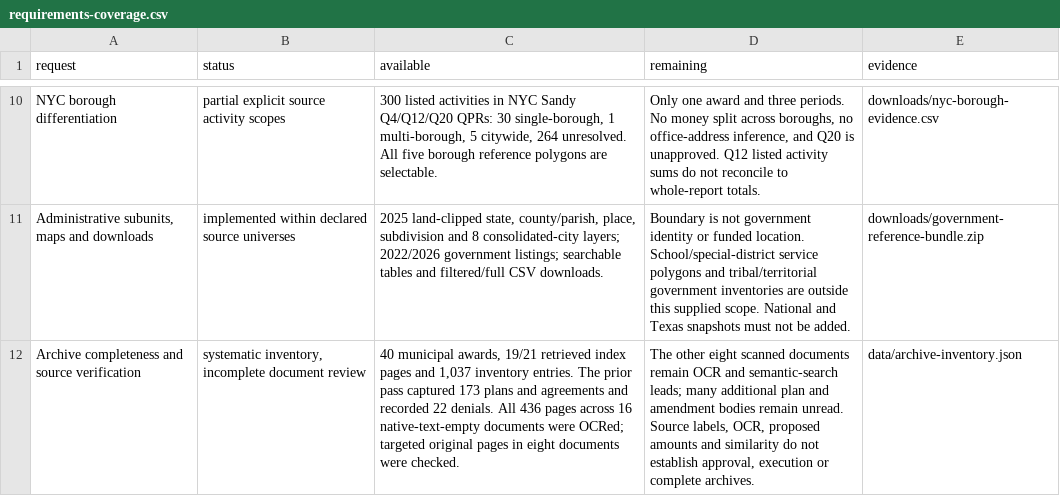
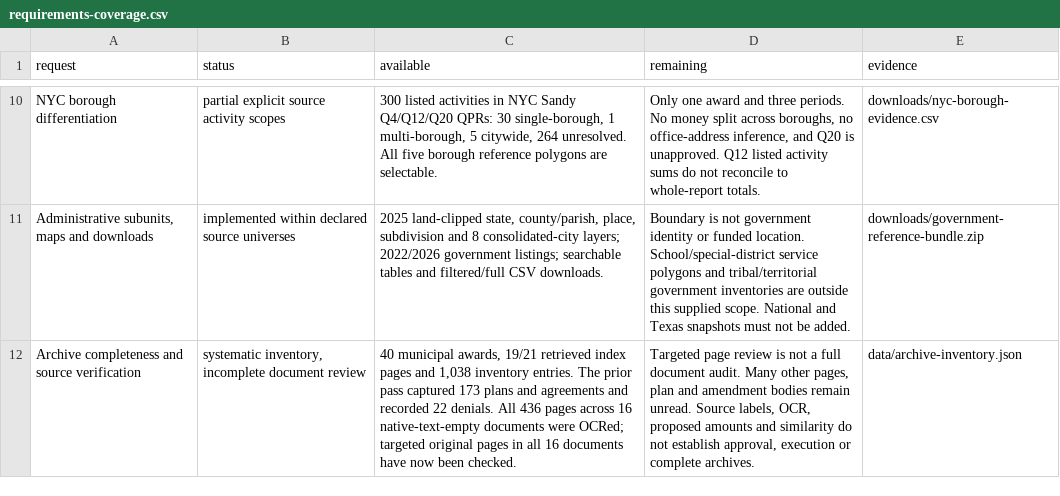
Before and after one commit to CECREH/cdbg-dr-atlas, a CSV file: downloads/requirements-coverage.csv, drawn as a sheet; only a part is shown, gaps mark what is left out; the diff names each change by its address in the sheet, - before the commit and + after, or states it on an @@ line.

```diff
--- a/downloads/requirements-coverage.csv
+++ b/downloads/requirements-coverage.csv
-C12 (available): …pages and 1,037 inventory entries. The prior pass captured 173 plans and agreements and recorded 22 denials. All 436 pages across 16 native-text-empty documents were OCRed; targeted original pages in eight documents were checked.
+C12 (available): …pages and 1,038 inventory entries. The prior pass captured 173 plans and agreements and recorded 22 denials. All 436 pages across 16 native-text-empty documents were OCRed; targeted original pages in all 16 documents have now been checked.
-D12 (remaining): The other eight scanned documents remain OCR and semantic-search leads; many additional plan and…
+D12 (remaining): Targeted page review is not a full document audit. Many other pages, plan and…
```
Also changed, not shown: downloads/data-dictionary.csv, 13 other files.
